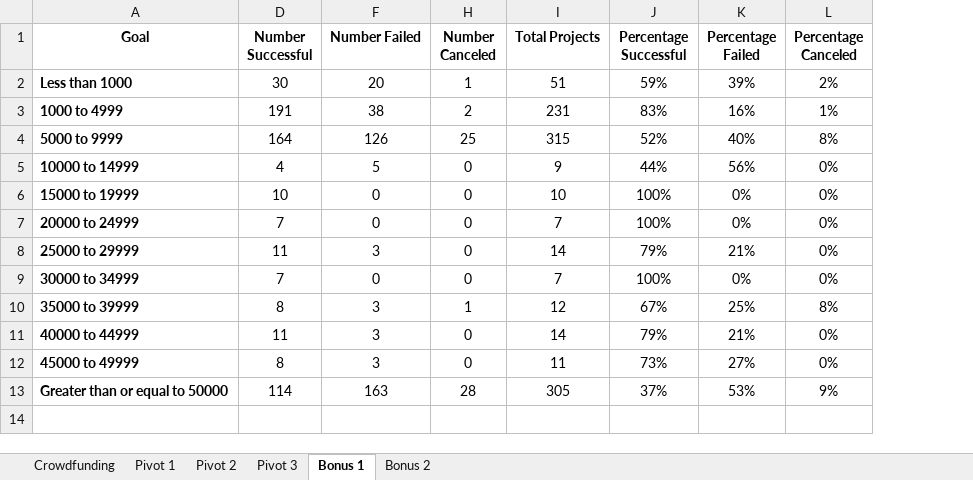
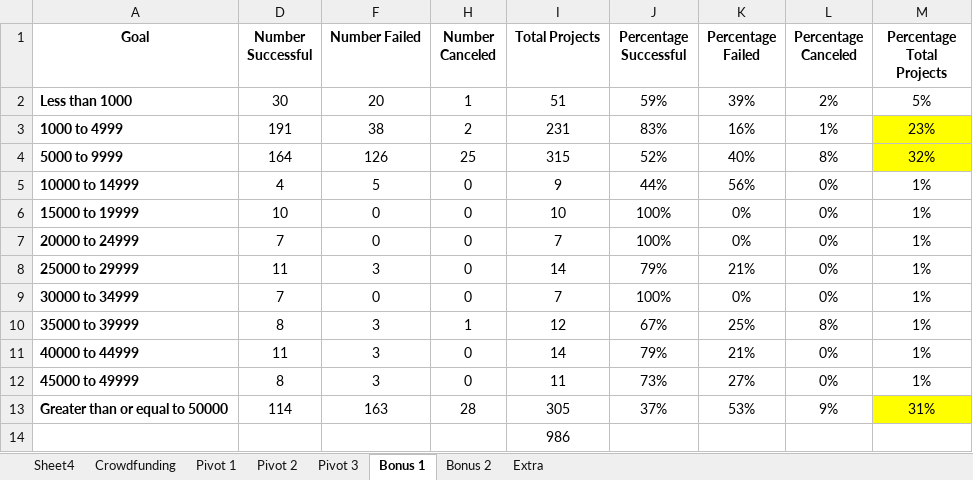
Before and after one commit to IlkayAtes11/Excel_Challenge, an Excel workbook: Crowdfunding_Dataset.xlsx, sheet Bonus 1, drawn as a sheet; values as stored, in another font and other column widths than the file's, no borders; charts and pictures not drawn; the diff names each change by its address in the sheet, - before the commit and + after, or states it on an @@ line.

```diff
--- a/Crowdfunding_Dataset.xlsx (sheet Bonus 1)
+++ b/Crowdfunding_Dataset.xlsx (sheet Bonus 1)
+sheet tab: Sheet4
+sheet tab: Extra
+column M (Percentage Total Projects), rows 2-13: 5% | 23% | 32% | 1% | 1% | 1% | 1% | 1% | 1% | 1% | 1% | 31%
+row 14:  |  |  |  | 986
```
Also changed, not shown: sheet Crowdfunding, sheet Pivot 1, charts or pictures.
